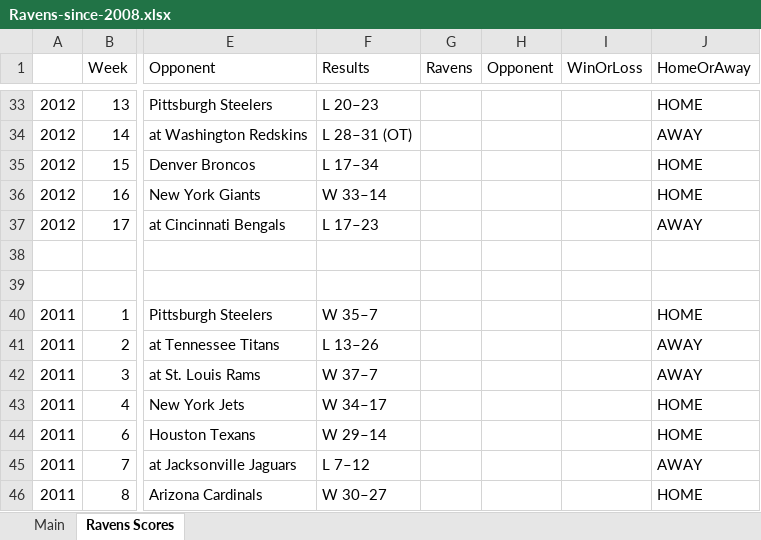
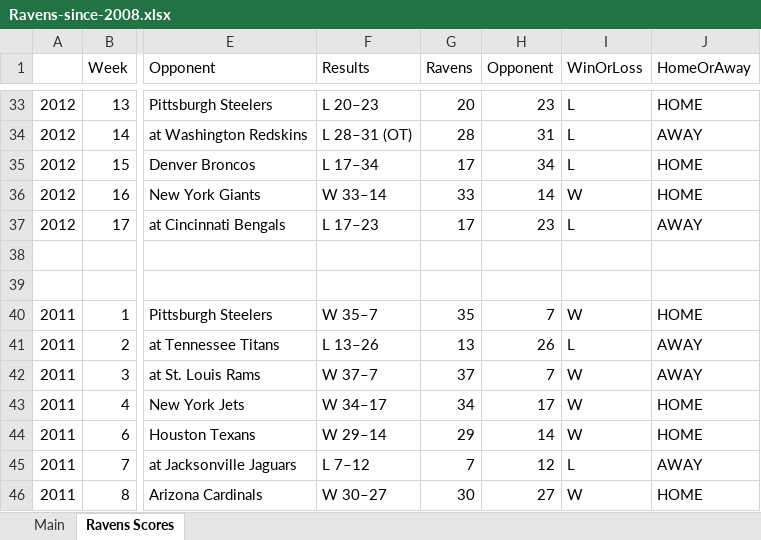
Before and after one commit to leifulstrup/developing-data-products-ravens, an Excel workbook: Ravens-since-2008.xlsx, sheet Ravens Scores, drawn as a sheet; only a part is shown, gaps mark what is left out; values as stored, in another font and other column widths than the file's, no borders; the diff covers the shown part only; the diff names each change by its address in the sheet, - before the commit and + after, or states it on an @@ line.

```diff
--- a/Ravens-since-2008.xlsx (sheet Ravens Scores)
+++ b/Ravens-since-2008.xlsx (sheet Ravens Scores)
-G33 (Ravens): (empty)
+G33 (Ravens): 20
-H33 (Opponent): (empty)
+H33 (Opponent): 23
-I33:I35 (WinOrLoss): (empty)
+I33:I35 (WinOrLoss): L
-G34 (Ravens): (empty)
+G34 (Ravens): 28
-H34 (Opponent): (empty)
+H34 (Opponent): 31
-G35 (Ravens): (empty)
+G35 (Ravens): 17
-H35 (Opponent): (empty)
+H35 (Opponent): 34
-G36 (Ravens): (empty)
+G36 (Ravens): 33
-H36 (Opponent): (empty)
+H36 (Opponent): 14
-I36 (WinOrLoss): (empty)
+I36 (WinOrLoss): W
-G37 (Ravens): (empty)
+G37 (Ravens): 17
-H37 (Opponent): (empty)
+H37 (Opponent): 23
-I37 (WinOrLoss): (empty)
+I37 (WinOrLoss): L
-G40 (Ravens): (empty)
+G40 (Ravens): 35
-H40 (Opponent): (empty)
+H40 (Opponent): 7
-I40 (WinOrLoss): (empty)
+I40 (WinOrLoss): W
-G41 (Ravens): (empty)
+G41 (Ravens): 13
-H41 (Opponent): (empty)
+H41 (Opponent): 26
-I41 (WinOrLoss): (empty)
+I41 (WinOrLoss): L
-G42 (Ravens): (empty)
+G42 (Ravens): 37
-H42 (Opponent): (empty)
+H42 (Opponent): 7
-I42:I44 (WinOrLoss): (empty)
+I42:I44 (WinOrLoss): W
-G43 (Ravens): (empty)
+G43 (Ravens): 34
-H43 (Opponent): (empty)
+H43 (Opponent): 17
-G44 (Ravens): (empty)
+G44 (Ravens): 29
-H44 (Opponent): (empty)
+H44 (Opponent): 14
-G45 (Ravens): (empty)
+G45 (Ravens): 7
-H45 (Opponent): (empty)
+H45 (Opponent): 12
-I45 (WinOrLoss): (empty)
+I45 (WinOrLoss): L
-G46 (Ravens): (empty)
+G46 (Ravens): 30
-H46 (Opponent): (empty)
+H46 (Opponent): 27
-I46 (WinOrLoss): (empty)
+I46 (WinOrLoss): W
```
Also changed, not shown: 1 removed row and 156 edited cells elsewhere in this sheet.
